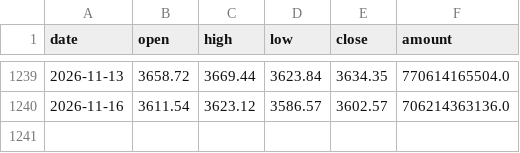
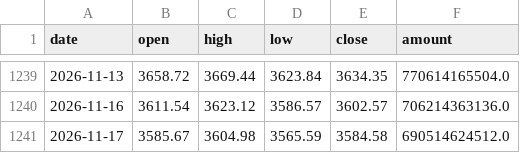
Before and after one commit to yujianyuan1-bit/signal-lab-a, a CSV file: research/scanner/cache/sh000001.csv, drawn as a sheet; only a part is shown, gaps mark what is left out.

```diff
--- a/research/scanner/cache/sh000001.csv
+++ b/research/scanner/cache/sh000001.csv
@@ -1240 +1240,2 @@ date,open,high,low,close,amount
 2026-11-16,3611.54,3623.12,3586.57,3602.57,706214363136.0
+2026-11-17,3585.67,3604.98,3565.59,3584.58,690514624512.0
```
Also changed, not shown: research/scanner/cache/sh000688.csv, research/scanner/cache/sh512480.csv, 11 other files.
